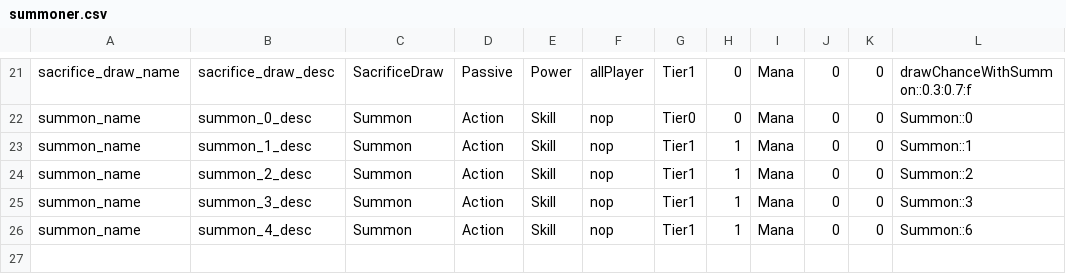
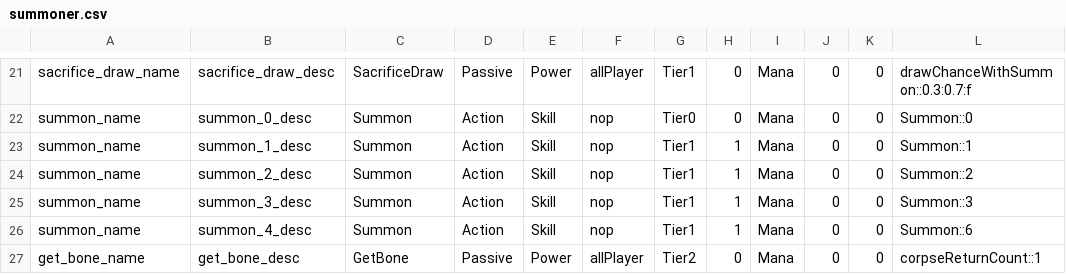
Before and after one commit to sizel9028/mobileGame, a CSV file: mobGame/Assets/Resources/CardData/summoner.csv, drawn as a sheet; only a part is shown, gaps mark what is left out.

```diff
--- a/mobGame/Assets/Resources/CardData/summoner.csv
+++ b/mobGame/Assets/Resources/CardData/summoner.csv
@@ -26 +26,2 @@ summon_name,summon_3_desc,Summon,Action,Skill,nop,Tier1,1,Mana,0,0,"Summon::3"
 summon_name,summon_4_desc,Summon,Action,Skill,nop,Tier1,1,Mana,0,0,"Summon::6"
+get_bone_name,get_bone_desc,GetBone,Passive,Power,allPlayer,Tier2,0,Mana,0,0,"corpseReturnCount::1"
```
Also changed, not shown: mobGame/Assets/Resources/CardData/SharedCard.csv, mobGame/Assets/Resources/Decks/Stage-1/nop/0.csv, 35 other files.
